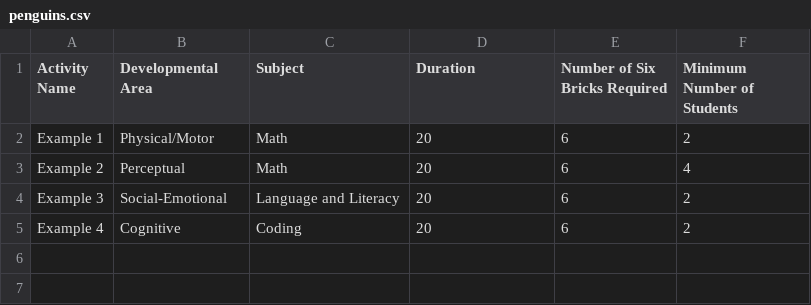
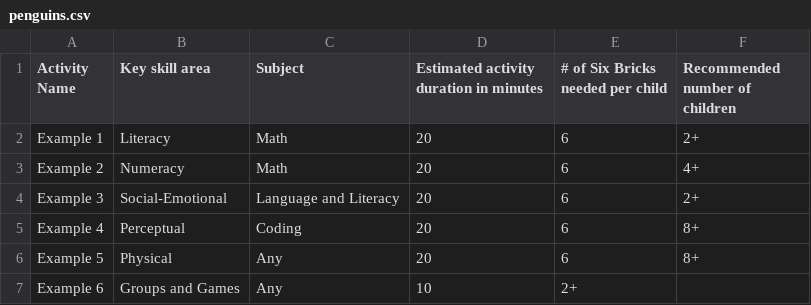
Before and after one commit to raveenadoshi/streamlit-example, a CSV file: penguins.csv, drawn as a sheet.

Commit message:
Update penguins.csv

```diff
--- a/penguins.csv
+++ b/penguins.csv
@@ -1,5 +1,7 @@
-Activity Name,Developmental Area,Subject,Duration,Number of Six Bricks Required,Minimum Number of Students
-Example 1,Physical/Motor,Math,20,6,2
-Example 2,Perceptual,Math,20,6,4
-Example 3,Social-Emotional,Language and Literacy,20,6,2
-Example 4,Cognitive,Coding,20,6,2
+Activity Name,Key skill area,Subject,Estimated activity duration in minutes,# of Six Bricks needed per child,Recommended number of children
+Example 1,Literacy,Math,20,6,2+
+Example 2,Numeracy,Math,20,6,4+
+Example 3,Social-Emotional,Language and Literacy,20,6,2+
+Example 4,Perceptual,Coding,20,6,8+
+Example 5,Physical,Any,20,6,8+
+Example 6,Groups and Games,Any,10,2+
```
